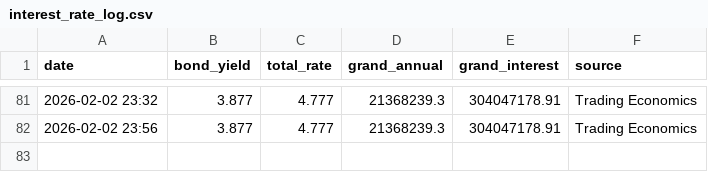
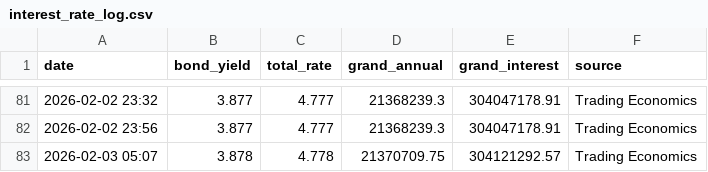
Before and after one commit to BluntHouseTA/arena-tracker, a CSV file: interest_rate_log.csv, drawn as a sheet; only a part is shown, gaps mark what is left out.

```diff
--- a/interest_rate_log.csv
+++ b/interest_rate_log.csv
@@ -82 +82,2 @@ date,bond_yield,total_rate,grand_annual,grand_interest,source
 2026-02-02 23:56,3.877,4.777,21368239.3,304047178.91,Trading Economics
+2026-02-03 05:07,3.878,4.778,21370709.75,304121292.57,Trading Economics
```
